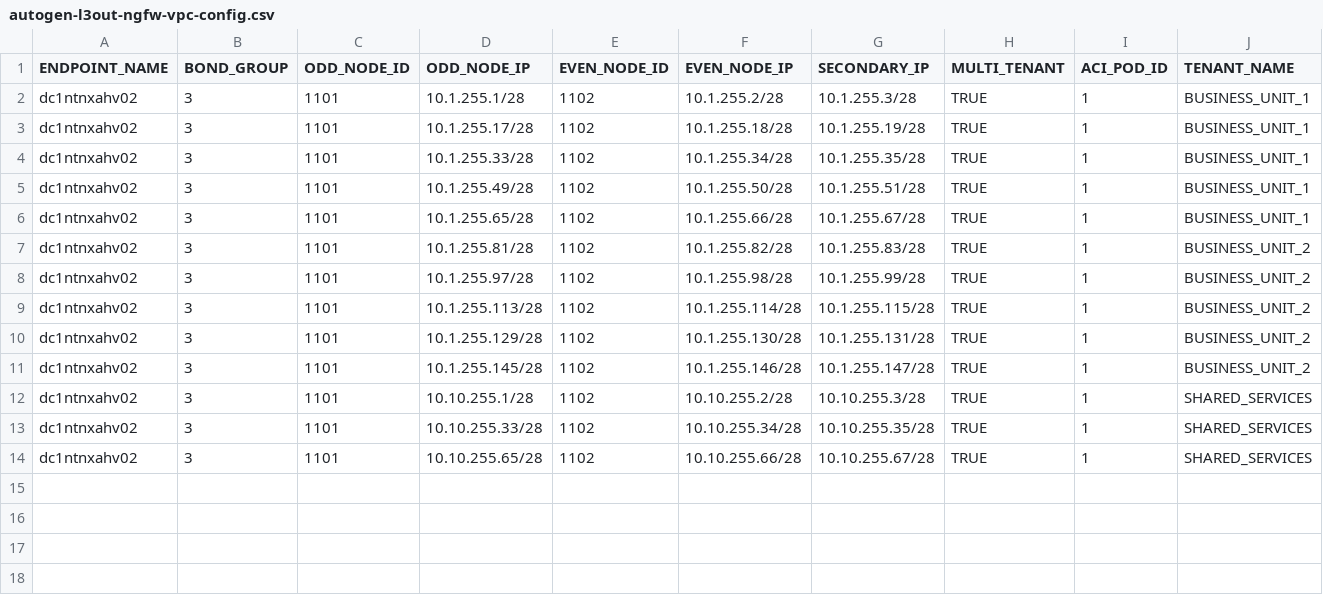
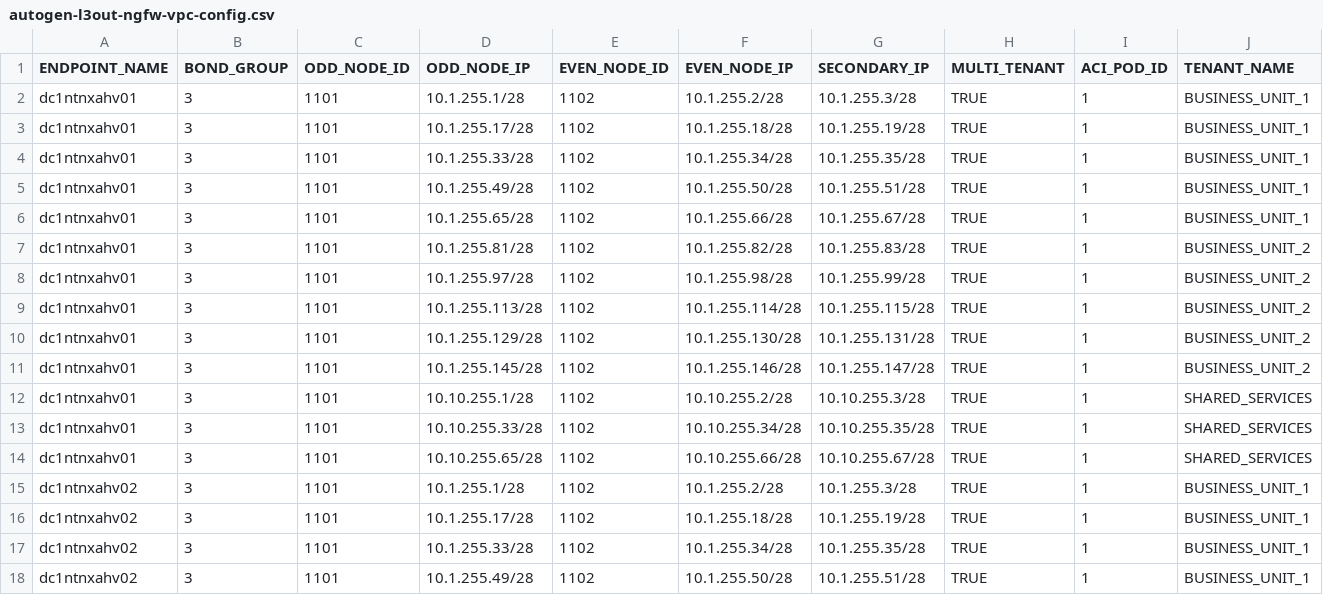
Before and after one commit to trevorpatch73/cisco-aci-terraform, a CSV file: data/autogen-l3out-ngfw-vpc-config.csv, drawn as a sheet; only a part is shown; the shorter side is filled out with more unchanged rows; rows hold the shown columns only; the diff names each change by its address in the sheet, - before the commit and + after, or states it on an @@ line.

Commit message:
updated python script for ngfw transit

```diff
--- a/data/autogen-l3out-ngfw-vpc-config.csv
+++ b/data/autogen-l3out-ngfw-vpc-config.csv
+row 2: dc1ntnxahv01 | 3 | 1101 | 10.1.255.1/28 | 1102 | 10.1.255.2/28 | 10.1.255.3/28 | TRUE | 1 | BUSINESS_UNIT_1
+row 3: dc1ntnxahv01 | 3 | 1101 | 10.1.255.17/28 | 1102 | 10.1.255.18/28 | 10.1.255.19/28 | TRUE | 1 | BUSINESS_UNIT_1
+row 4: dc1ntnxahv01 | 3 | 1101 | 10.1.255.33/28 | 1102 | 10.1.255.34/28 | 10.1.255.35/28 | TRUE | 1 | BUSINESS_UNIT_1
+row 5: dc1ntnxahv01 | 3 | 1101 | 10.1.255.49/28 | 1102 | 10.1.255.50/28 | 10.1.255.51/28 | TRUE | 1 | BUSINESS_UNIT_1
+row 6: dc1ntnxahv01 | 3 | 1101 | 10.1.255.65/28 | 1102 | 10.1.255.66/28 | 10.1.255.67/28 | TRUE | 1 | BUSINESS_UNIT_1
+row 7: dc1ntnxahv01 | 3 | 1101 | 10.1.255.81/28 | 1102 | 10.1.255.82/28 | 10.1.255.83/28 | TRUE | 1 | BUSINESS_UNIT_2
+row 8: dc1ntnxahv01 | 3 | 1101 | 10.1.255.97/28 | 1102 | 10.1.255.98/28 | 10.1.255.99/28 | TRUE | 1 | BUSINESS_UNIT_2
+row 9: dc1ntnxahv01 | 3 | 1101 | 10.1.255.113/28 | 1102 | 10.1.255.114/28 | 10.1.255.115/28 | TRUE | 1 | BUSINESS_UNIT_2
+row 10: dc1ntnxahv01 | 3 | 1101 | 10.1.255.129/28 | 1102 | 10.1.255.130/28 | 10.1.255.131/28 | TRUE | 1 | BUSINESS_UNIT_2
+row 11: dc1ntnxahv01 | 3 | 1101 | 10.1.255.145/28 | 1102 | 10.1.255.146/28 | 10.1.255.147/28 | TRUE | 1 | BUSINESS_UNIT_2
+row 12: dc1ntnxahv01 | 3 | 1101 | 10.10.255.1/28 | 1102 | 10.10.255.2/28 | 10.10.255.3/28 | TRUE | 1 | SHARED_SERVICES
+row 13: dc1ntnxahv01 | 3 | 1101 | 10.10.255.33/28 | 1102 | 10.10.255.34/28 | 10.10.255.35/28 | TRUE | 1 | SHARED_SERVICES
+row 14: dc1ntnxahv01 | 3 | 1101 | 10.10.255.65/28 | 1102 | 10.10.255.66/28 | 10.10.255.67/28 | TRUE | 1 | SHARED_SERVICES
```
Also changed, not shown: 4 other files.
